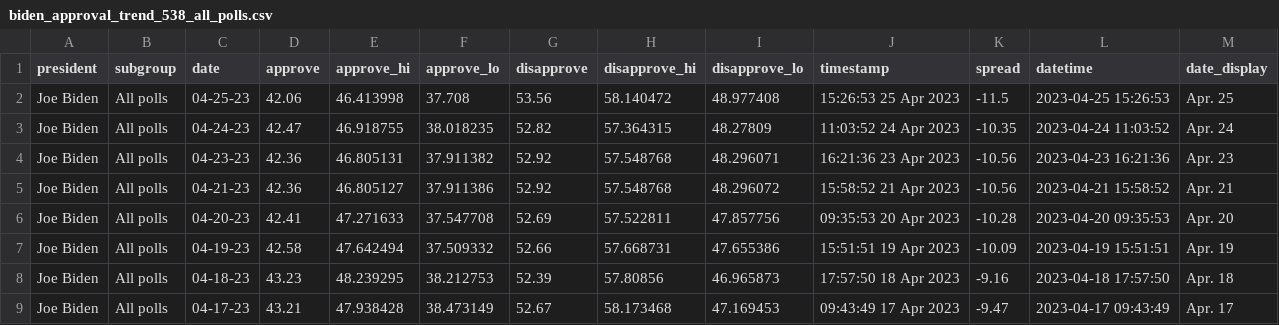
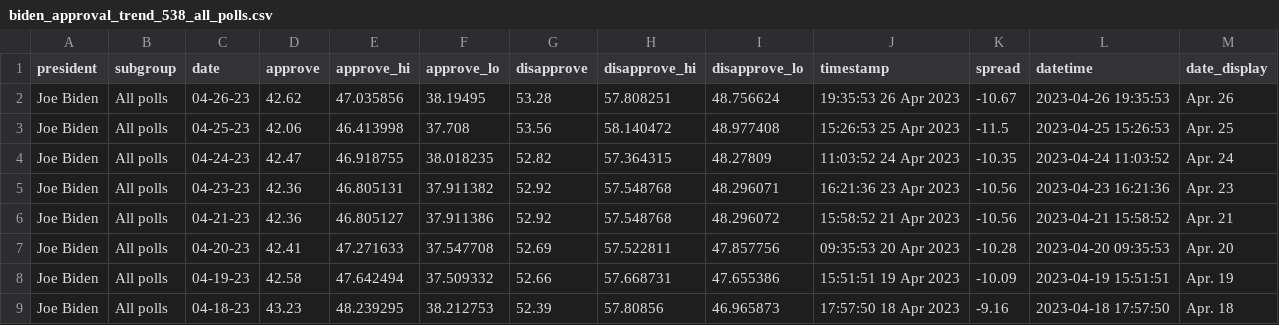
Before and after one commit to stiles/biden-polls, a CSV file: data/processed/biden_approval_trend_538_all_polls.csv, drawn as a sheet; only a part is shown; the shorter side is filled out with more unchanged rows.

```diff
--- a/data/processed/biden_approval_trend_538_all_polls.csv
+++ b/data/processed/biden_approval_trend_538_all_polls.csv
@@ -1,2 +1,3 @@
 president,subgroup,date,approve,approve_hi,approve_lo,disapprove,disapprove_hi,disapprove_lo,timestamp,spread,datetime,date_display
+Joe Biden,All polls,04-26-23,42.62,47.035856,38.19495,53.28,57.808251,48.756624,19:35:53 26 Apr 2023,-10.67,2023-04-26 19:35:53,Apr. 26
 Joe Biden,All polls,04-25-23,42.06,46.413998,37.708,53.56,58.140472,48.977408,15:26:53 25 Apr 2023,-11.5,2023-04-25 15:26:53,Apr. 25
```
Also changed, not shown: data/processed/biden_approval_trend_538_adults.csv, data/processed/biden_approval_trend_538_latest_adults.csv, 3 other files.
